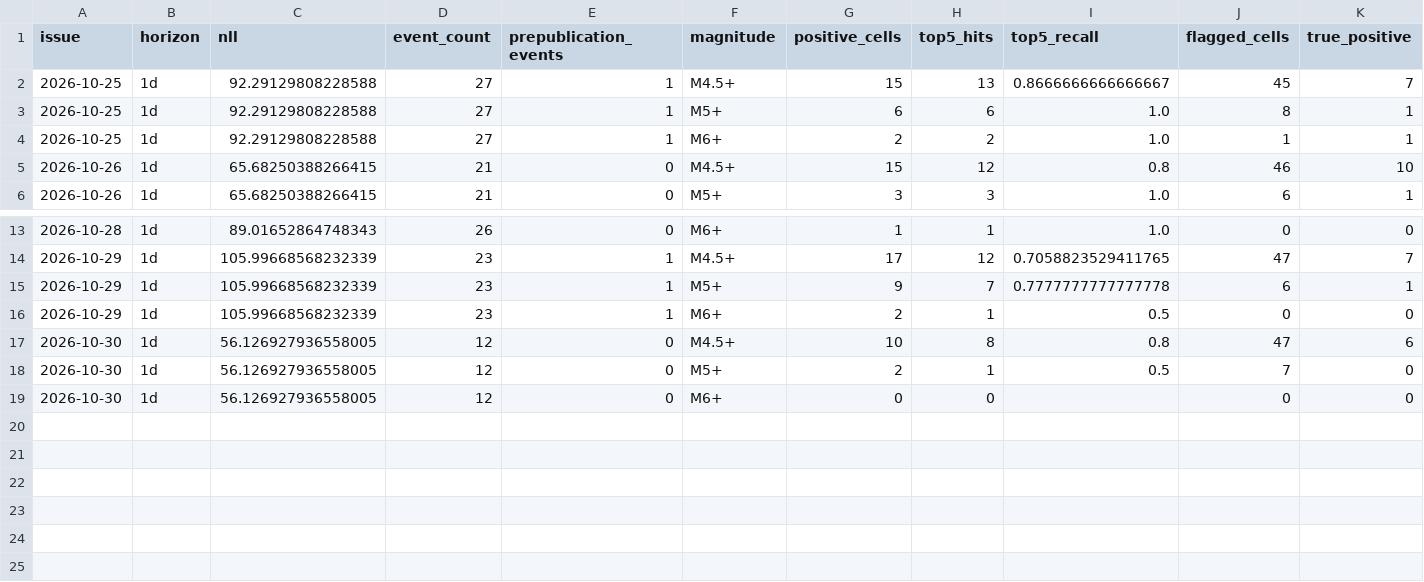
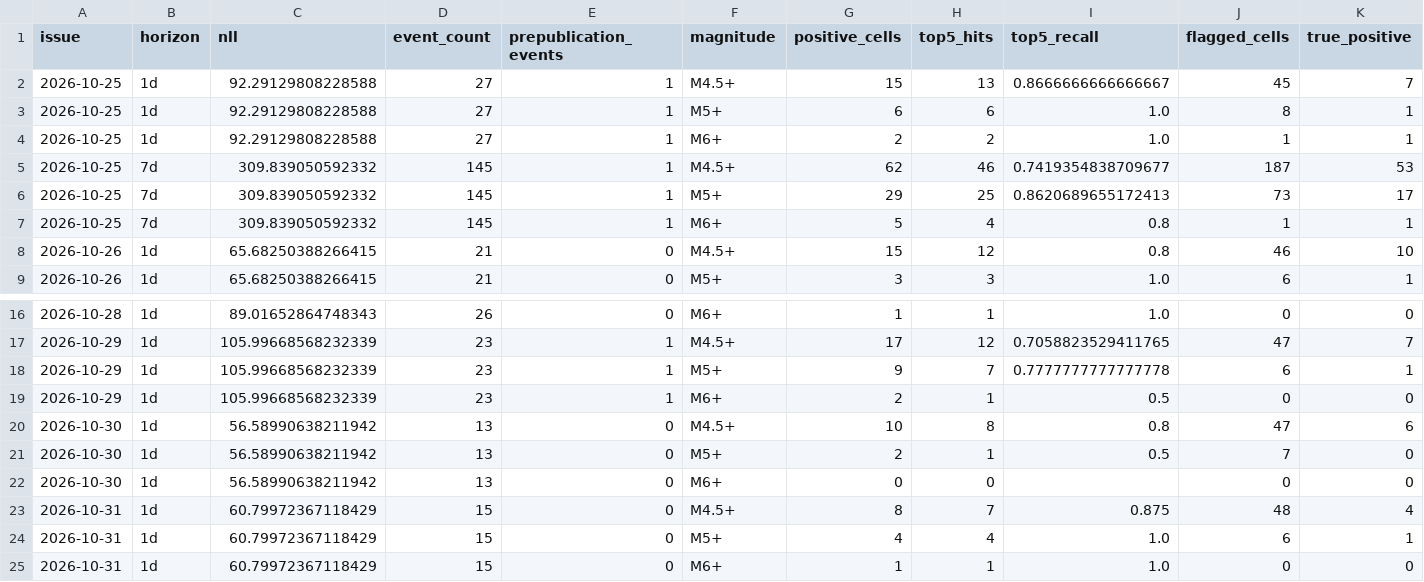
Before and after one commit to HenrikVaughn/shockradar-accuracy, a CSV file: accuracy/history.csv, drawn as a sheet; only a part is shown, gaps mark what is left out; addresses are those after the commit; rows hold the shown columns only; the diff names each change by its address in the sheet, - before the commit and + after, or states it on an @@ line.

```diff
--- a/accuracy/history.csv
+++ b/accuracy/history.csv
+row 5: 2026-10-25 | 7d | 309.839050592332 | 145 | 1 | M4.5+ | 62 | 46 | 0.7419354838709677 | 187 | 53
+row 6: 2026-10-25 | 7d | 309.839050592332 | 145 | 1 | M5+ | 29 | 25 | 0.8620689655172413 | 73 | 17
+row 7: 2026-10-25 | 7d | 309.839050592332 | 145 | 1 | M6+ | 5 | 4 | 0.8 | 1 | 1
-C20:C22 (nll): 56.126927936558005
+C20:C22 (nll): 56.58990638211942
-D20:D22 (event_count): 12
+D20:D22 (event_count): 13
+row 23: 2026-10-31 | 1d | 60.79972367118429 | 15 | 0 | M4.5+ | 8 | 7 | 0.875 | 48 | 4
+row 24: 2026-10-31 | 1d | 60.79972367118429 | 15 | 0 | M5+ | 4 | 4 | 1.0 | 6 | 1
+row 25: 2026-10-31 | 1d | 60.79972367118429 | 15 | 0 | M6+ | 1 | 1 | 1.0 | 0 | 0
```
Also changed, not shown: accuracy/publication_times.csv, 3 other files.
